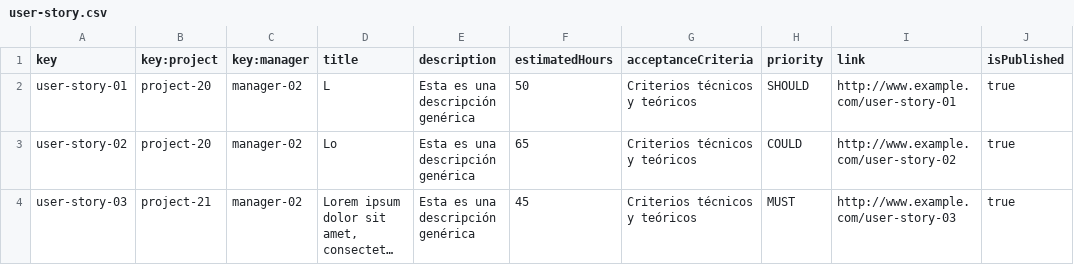
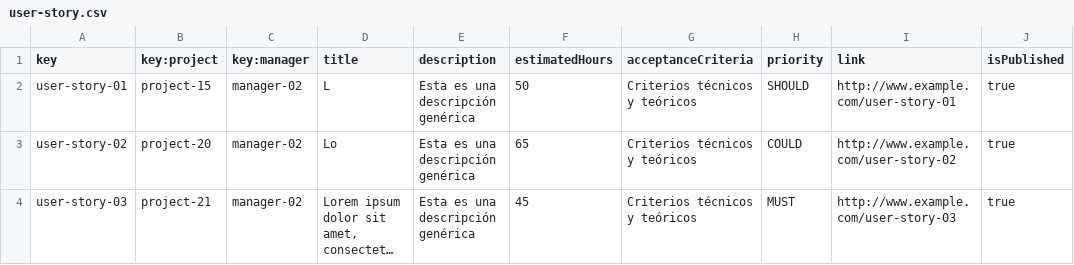
Before and after one commit to jormunrod/Acme-SF-24.1.1, a CSV file: src/main/webapp/WEB-INF/resources/sample-data/user-story.csv, drawn as a sheet; only a part is shown; long unchanged cells end in ….

Commit message:
[test]: UserStory sample data

```diff
--- a/src/main/webapp/WEB-INF/resources/sample-data/user-story.csv
+++ b/src/main/webapp/WEB-INF/resources/sample-data/user-story.csv
@@ -1,3 +1,3 @@
 key,key:project,key:manager,title,description,estimatedHours,acceptanceCriteria,priority,link,isPublished
-user-story-01,project-20,manager-02,L,Esta es una descripción genérica,50,Criterios técnicos y teóricos,SHOULD,http://www.example.com/user-story-01,true
+user-story-01,project-15,manager-02,L,Esta es una descripción genérica,50,Criterios técnicos y teóricos,SHOULD,http://www.example.com/user-story-01,true
 user-story-02,project-20,manager-02,Lo,Esta es una descripción genérica,65,Criterios técnicos y teóricos,COULD,http://www.example.com/user-story-02,true
```
